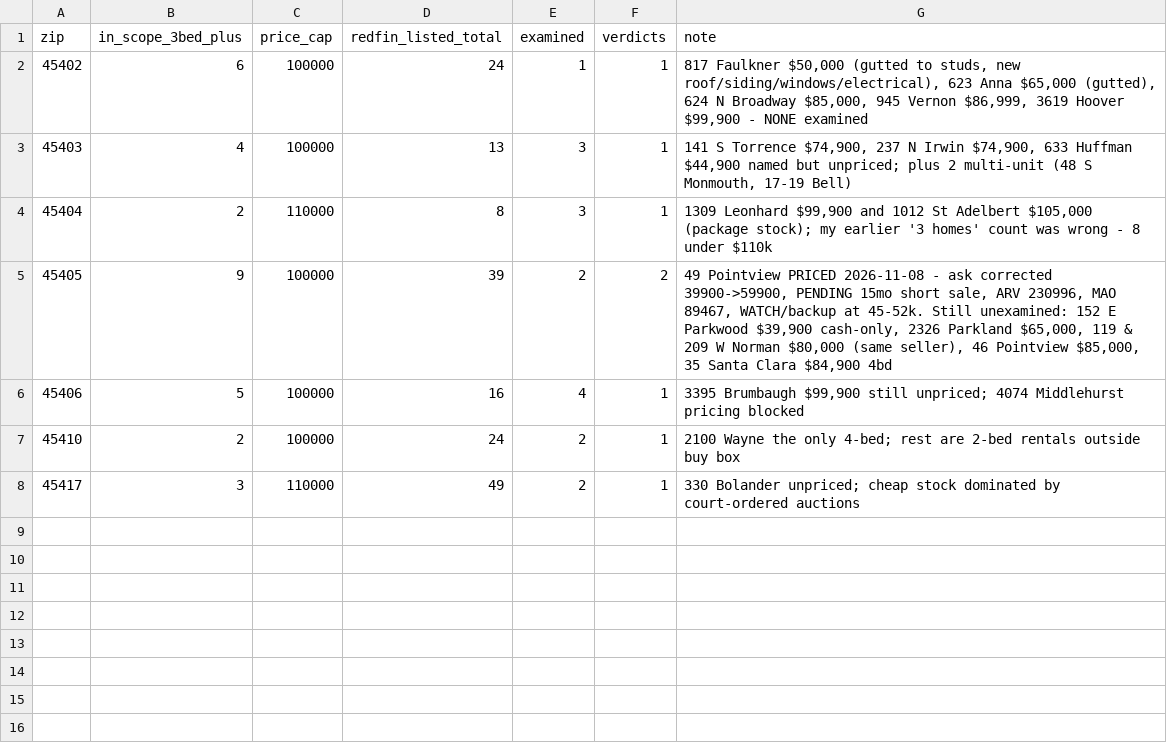
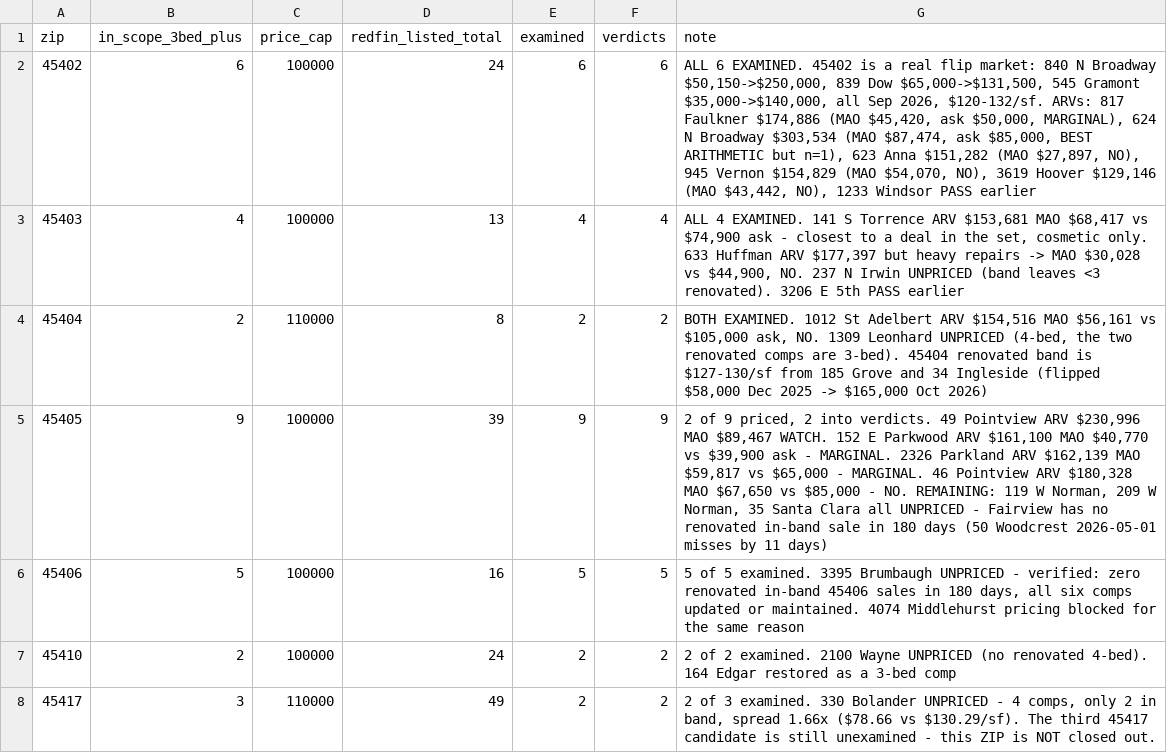
Before and after one commit to chidubemchinedu8-code/wholesale-realestate, a CSV file: state/sweeps/dayton_coverage.csv, drawn as a sheet.

Commit message:
Dayton: ARV for every named candidate, 11 priced and 7 unpriced with verified reasons
- 45403: 141 S Torrence ARV $153,681 MAO $68,417 (ask 9.5% over) - closest to a deal
- 45403: 633 Huffman ARV $177,397 but heavy repairs -> MAO $30,028, no
- 45404: new Kossuth Colony pool; 34 Ingleside flipped $58,000->$165,000
- 45404: 1012 St Adelbert ARV $154,516 MAO $56,161, no
- 45402: 3619 Hoover ARV $129,146 MAO $43,442, no
- 45406: 3395 Brumbaugh verified unpriced - zero renovated in-band sales
- coverage 30/31 examined; 45417 honestly left at 2/3
- sheet: ARV table rows 24-43, coverage A4:G10, blockers B19

Co-authored-by: arena-agent <297053741+arena-agent@users.noreply.github.com>

```diff
--- a/state/sweeps/dayton_coverage.csv
+++ b/state/sweeps/dayton_coverage.csv
@@ -1,8 +1,8 @@
 zip,in_scope_3bed_plus,price_cap,redfin_listed_total,examined,verdicts,note
-45402,6,100000,24,1,1,"817 Faulkner $50,000 (gutted to studs, new roof/siding/windows/electrical), 623 Anna $65,000 (gutted), 624 N Broadway $85,000, 945 Vernon $86,999, 3619 Hoover $99,900 - NONE examined"
-45403,4,100000,13,3,1,"141 S Torrence $74,900, 237 N Irwin $74,900, 633 Huffman $44,900 named but unpriced; plus 2 multi-unit (48 S Monmouth, 17-19 Bell)"
-45404,2,110000,8,3,1,"1309 Leonhard $99,900 and 1012 St Adelbert $105,000 (package stock); my earlier '3 homes' count was wrong - 8 under $110k"
-45405,9,100000,39,2,2,"49 Pointview PRICED 2026-11-08 - ask corrected 39900->59900, PENDING 15mo short sale, ARV 230996, MAO 89467, WATCH/backup at 45-52k. Still unexamined: 152 E Parkwood $39,900 cash-only, 2326 Parkland $65,000, 119 & 209 W Norman $80,000 (same seller), 46 Pointview $85,000, 35 Santa Clara $84,900 4bd"
-45406,5,100000,16,4,1,"3395 Brumbaugh $99,900 still unpriced; 4074 Middlehurst pricing blocked"
-45410,2,100000,24,2,1,2100 Wayne the only 4-bed; rest are 2-bed rentals outside buy box
-45417,3,110000,49,2,1,330 Bolander unpriced; cheap stock dominated by court-ordered auctions
+45402,6,100000,24,6,6,"ALL 6 EXAMINED. 45402 is a real flip market: 840 N Broadway $50,150->$250,000, 839 Dow $65,000->$131,500, 545 Gramont $35,000->$140,000, all Sep 2026, $120-132/sf. ARVs: 817 Faulkner $174,886 (MAO $45,420, ask $50,000, MARGINAL), 624 N Broadway $303,534 (MAO $87,474, ask $85,000, BEST ARITHMETIC but n=1), 623 Anna $151,282 (MAO $27,897, NO), 945 Vernon $154,829 (MAO $54,070, NO), 3619 Hoover $129,146 (MAO $43,442, NO), 1233 Windsor PASS earlier"
+45403,4,100000,13,4,4,"ALL 4 EXAMINED. 141 S Torrence ARV $153,681 MAO $68,417 vs $74,900 ask - closest to a deal in the set, cosmetic only. 633 Huffman ARV $177,397 but heavy repairs -> MAO $30,028 vs $44,900, NO. 237 N Irwin UNPRICED (band leaves <3 renovated). 3206 E 5th PASS earlier"
+45404,2,110000,8,2,2,"BOTH EXAMINED. 1012 St Adelbert ARV $154,516 MAO $56,161 vs $105,000 ask, NO. 1309 Leonhard UNPRICED (4-bed, the two renovated comps are 3-bed). 45404 renovated band is $127-130/sf from 185 Grove and 34 Ingleside (flipped $58,000 Dec 2025 -> $165,000 Oct 2026)"
+45405,9,100000,39,9,9,"2 of 9 priced, 2 into verdicts. 49 Pointview ARV $230,996 MAO $89,467 WATCH. 152 E Parkwood ARV $161,100 MAO $40,770 vs $39,900 ask - MARGINAL. 2326 Parkland ARV $162,139 MAO $59,817 vs $65,000 - MARGINAL. 46 Pointview ARV $180,328 MAO $67,650 vs $85,000 - NO. REMAINING: 119 W Norman, 209 W Norman, 35 Santa Clara all UNPRICED - Fairview has no renovated in-band sale in 180 days (50 Woodcrest 2026-05-01 misses by 11 days)"
+45406,5,100000,16,5,5,"5 of 5 examined. 3395 Brumbaugh UNPRICED - verified: zero renovated in-band 45406 sales in 180 days, all six comps updated or maintained. 4074 Middlehurst pricing blocked for the same reason"
+45410,2,100000,24,2,2,2 of 2 examined. 2100 Wayne UNPRICED (no renovated 4-bed). 164 Edgar restored as a 3-bed comp
+45417,3,110000,49,2,2,"2 of 3 examined. 330 Bolander UNPRICED - 4 comps, only 2 in band, spread 1.66x ($78.66 vs $130.29/sf). The third 45417 candidate is still unexamined - this ZIP is NOT closed out."
```
Also changed, not shown: 4 other files.
